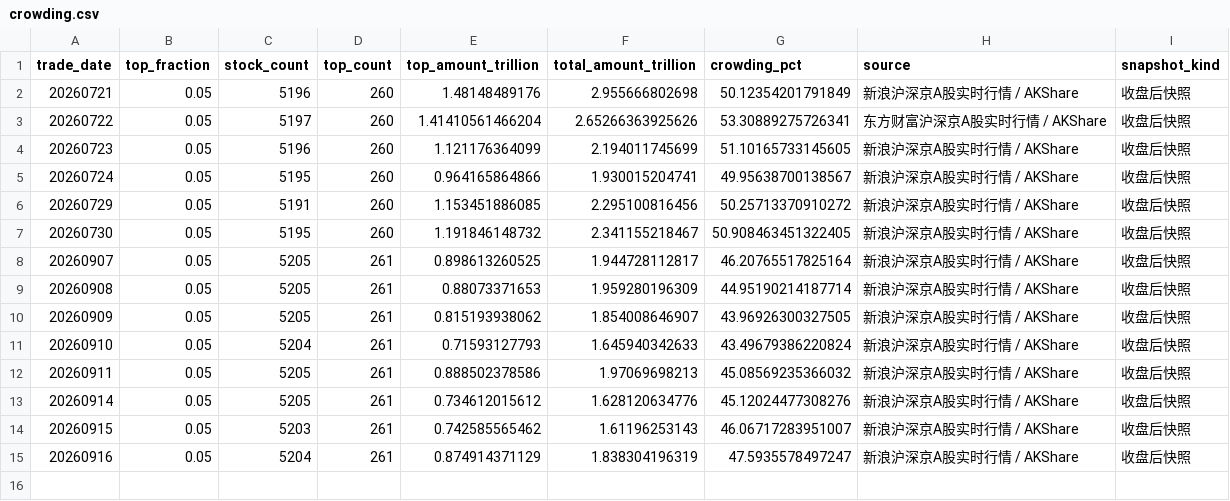
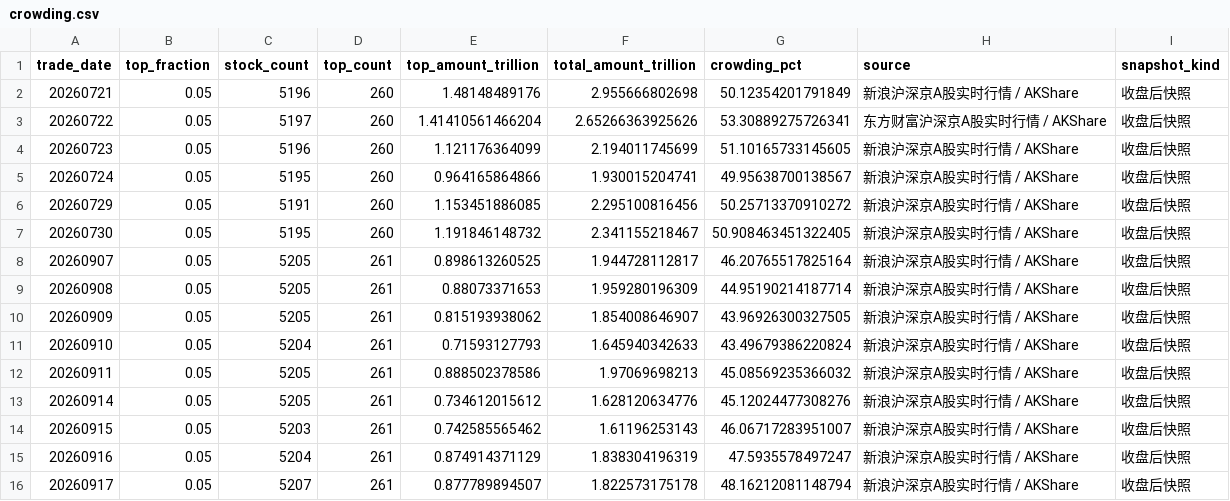
Before and after one commit to littlepeachh/macroscope-dashboard-v5, a CSV file: data/crowding.csv, drawn as a sheet.

```diff
--- a/data/crowding.csv
+++ b/data/crowding.csv
@@ -15 +15,2 @@
 20260916,0.05,5204,261,0.874914371129,1.838304196319,47.5935578497247,新浪沪深京A股实时行情 / AKShare,收盘后快照
+20260917,0.05,5207,261,0.877789894507,1.822573175178,48.16212081148794,新浪沪深京A股实时行情 / AKShare,收盘后快照
```
Also changed, not shown: data/breadth.csv, data/deviation.csv, 5 other files.
